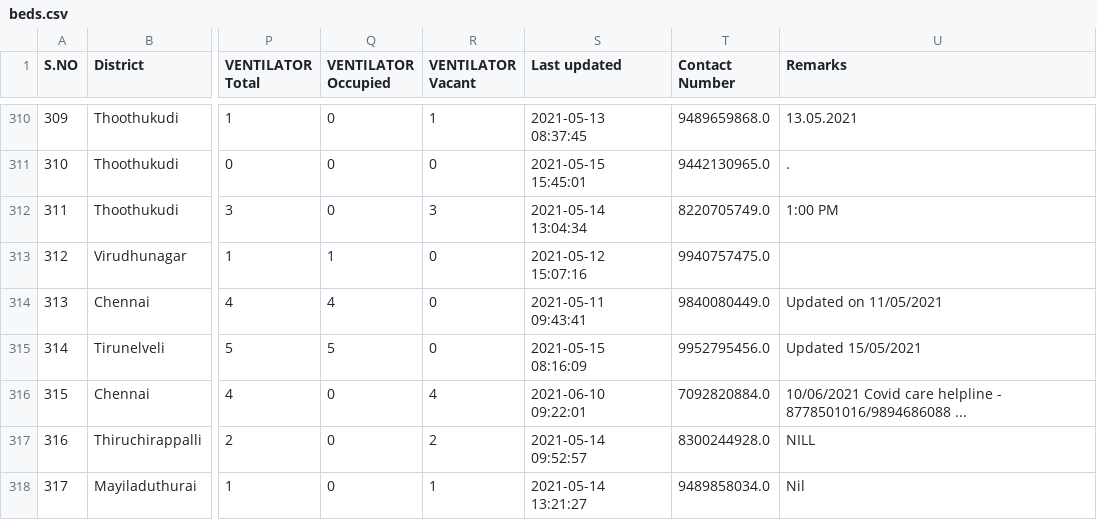
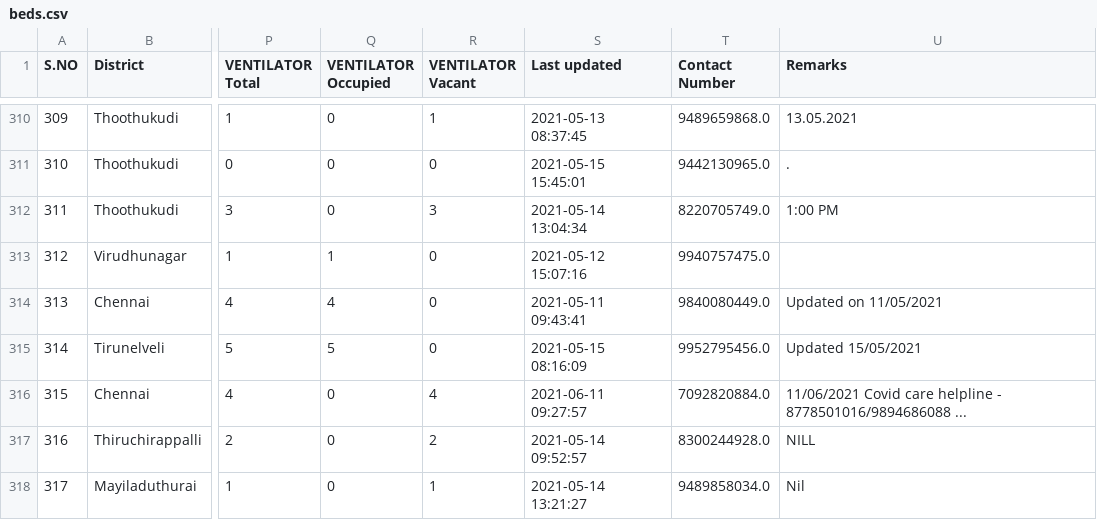
Before and after one commit to stopcoronatn/stopcoronatn.github.io, a CSV file: data/beds.csv, drawn as a sheet; only a part is shown, gaps mark what is left out; the diff covers the shown part only; the diff names each change by its address in the sheet, - before the commit and + after, or states it on an @@ line.

```diff
--- a/data/beds.csv
+++ b/data/beds.csv
-S316 (Last updated): 2021-06-10 09:22:01
+S316 (Last updated): 2021-06-11 09:27:57
-U316 (Remarks): 10/06/2021 Covid care…
+U316 (Remarks): 11/06/2021 Covid care…
```
Also changed, not shown: 108 edited cells elsewhere in this file.
